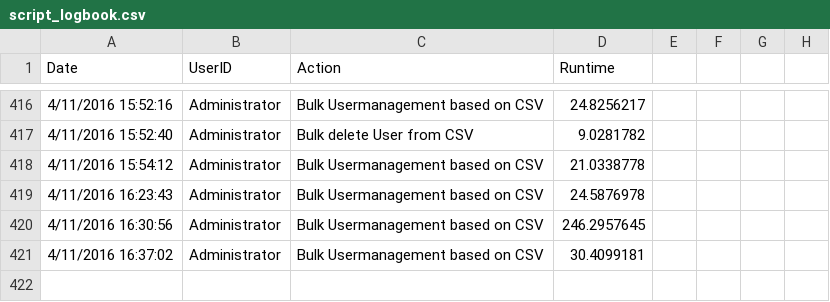
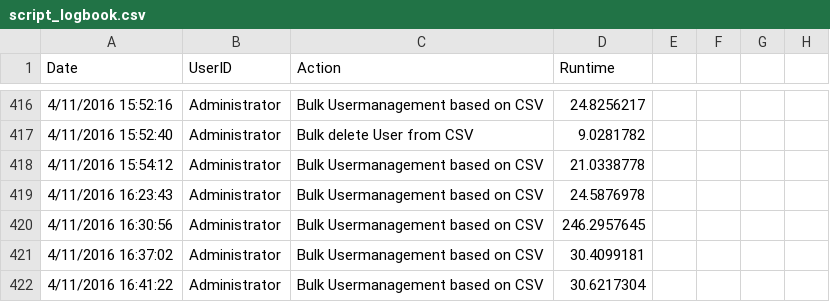
Before and after one commit to DavidLejeune/PS_AD_Users_script, a CSV file: script_logbook.csv, drawn as a sheet; only a part is shown, gaps mark what is left out.

```diff
--- a/script_logbook.csv
+++ b/script_logbook.csv
@@ -421 +421,2 @@ Date,UserID,Action,Runtime
 4/11/2016 16:37:02,Administrator,Bulk Usermanagement based on CSV,30.4099181,
+4/11/2016 16:41:22,Administrator,Bulk Usermanagement based on CSV,30.6217304,
```
Also changed, not shown: 2 other files.
